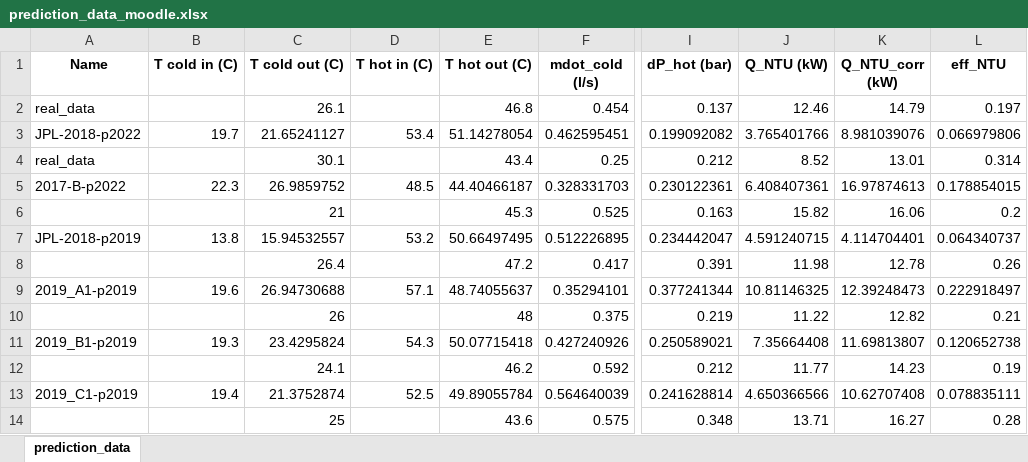
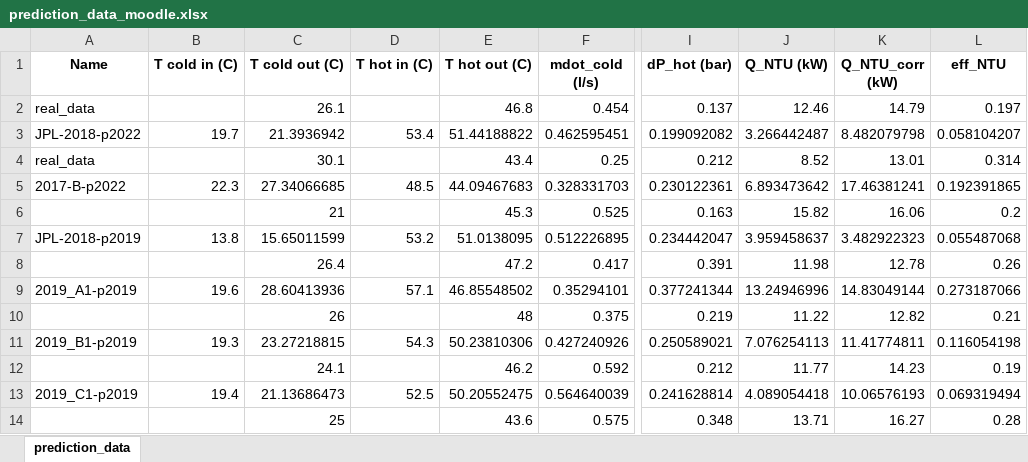
Before and after one commit to tom-tyler/GA3-Project, an Excel workbook: prediction_data_moodle.xlsx, sheet prediction_data, drawn as a sheet; only a part is shown, gaps mark what is left out; values as stored, in another font and other column widths than the file's, no borders; the diff covers the shown part only; the diff names each change by its address in the sheet, - before the commit and + after, or states it on an @@ line.

```diff
--- a/prediction_data_moodle.xlsx (sheet prediction_data)
+++ b/prediction_data_moodle.xlsx (sheet prediction_data)
-C3 (T cold out (C)): 21.65241127
+C3 (T cold out (C)): 21.3936942
-E3 (T hot out (C)): 51.14278054
+E3 (T hot out (C)): 51.44188822
-J3 (Q_NTU (kW)): 3.765401766
+J3 (Q_NTU (kW)): 3.266442487
-K3 (Q_NTU_corr (kW)): 8.981039076
+K3 (Q_NTU_corr (kW)): 8.482079798
-L3 (eff_NTU): 0.066979806
+L3 (eff_NTU): 0.058104207
-C5 (T cold out (C)): 26.9859752
+C5 (T cold out (C)): 27.34066685
-E5 (T hot out (C)): 44.40466187
+E5 (T hot out (C)): 44.09467683
-J5 (Q_NTU (kW)): 6.408407361
+J5 (Q_NTU (kW)): 6.893473642
-K5 (Q_NTU_corr (kW)): 16.97874613
+K5 (Q_NTU_corr (kW)): 17.46381241
-L5 (eff_NTU): 0.178854015
+L5 (eff_NTU): 0.192391865
-C7 (T cold out (C)): 15.94532557
+C7 (T cold out (C)): 15.65011599
-E7 (T hot out (C)): 50.66497495
+E7 (T hot out (C)): 51.0138095
-J7 (Q_NTU (kW)): 4.591240715
+J7 (Q_NTU (kW)): 3.959458637
-K7 (Q_NTU_corr (kW)): 4.114704401
+K7 (Q_NTU_corr (kW)): 3.482922323
-L7 (eff_NTU): 0.064340737
+L7 (eff_NTU): 0.055487068
-C9 (T cold out (C)): 26.94730688
+C9 (T cold out (C)): 28.60413936
-E9 (T hot out (C)): 48.74055637
+E9 (T hot out (C)): 46.85548502
-J9 (Q_NTU (kW)): 10.81146325
+J9 (Q_NTU (kW)): 13.24946996
-K9 (Q_NTU_corr (kW)): 12.39248473
+K9 (Q_NTU_corr (kW)): 14.83049144
-L9 (eff_NTU): 0.222918497
+L9 (eff_NTU): 0.273187066
-C11 (T cold out (C)): 23.4295824
+C11 (T cold out (C)): 23.27218815
-E11 (T hot out (C)): 50.07715418
+E11 (T hot out (C)): 50.23810306
-J11 (Q_NTU (kW)): 7.35664408
+J11 (Q_NTU (kW)): 7.076254113
-K11 (Q_NTU_corr (kW)): 11.69813807
+K11 (Q_NTU_corr (kW)): 11.41774811
-L11 (eff_NTU): 0.120652738
+L11 (eff_NTU): 0.116054198
-C13 (T cold out (C)): 21.3752874
+C13 (T cold out (C)): 21.13686473
-E13 (T hot out (C)): 49.89055784
+E13 (T hot out (C)): 50.20552475
-J13 (Q_NTU (kW)): 4.650366566
+J13 (Q_NTU (kW)): 4.089054418
-K13 (Q_NTU_corr (kW)): 10.62707408
+K13 (Q_NTU_corr (kW)): 10.06576193
-L13 (eff_NTU): 0.078835111
+L13 (eff_NTU): 0.069319494
```
Also changed, not shown: 50 edited cells elsewhere in this sheet, prediction_data_2022.xlsx, prediction_data_non_corrected.xlsx, 9 other files.
